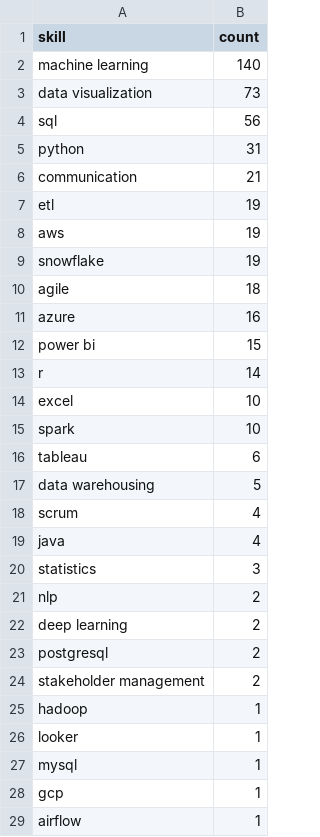
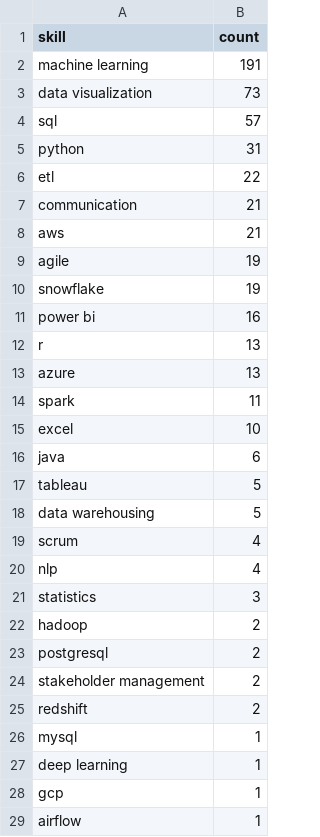
Before and after one commit to Maneeshraja19/job-market-intelligence, a CSV file: data/processed/skill_counts.csv, drawn as a sheet; only a part is shown; the diff covers the shown part only.

```diff
--- a/data/processed/skill_counts.csv
+++ b/data/processed/skill_counts.csv
@@ -1,28 +1,28 @@
 skill,count
-machine learning,140
+machine learning,191
 data visualization,73
-sql,56
+sql,57
 python,31
+etl,22
 communication,21
-etl,19
-aws,19
+aws,21
+agile,19
 snowflake,19
-agile,18
-azure,16
-power bi,15
-r,14
+power bi,16
+r,13
+azure,13
+spark,11
 excel,10
-spark,10
-tableau,6
+java,6
+tableau,5
 data warehousing,5
 scrum,4
-java,4
+nlp,4
 statistics,3
-nlp,2
-deep learning,2
+hadoop,2
 postgresql,2
 stakeholder management,2
-hadoop,1
-looker,1
+redshift,2
 mysql,1
+deep learning,1
 gcp,1
```
Also changed, not shown: 1 edited cell elsewhere in this file, data/processed/job_postings_with_skills.csv.
